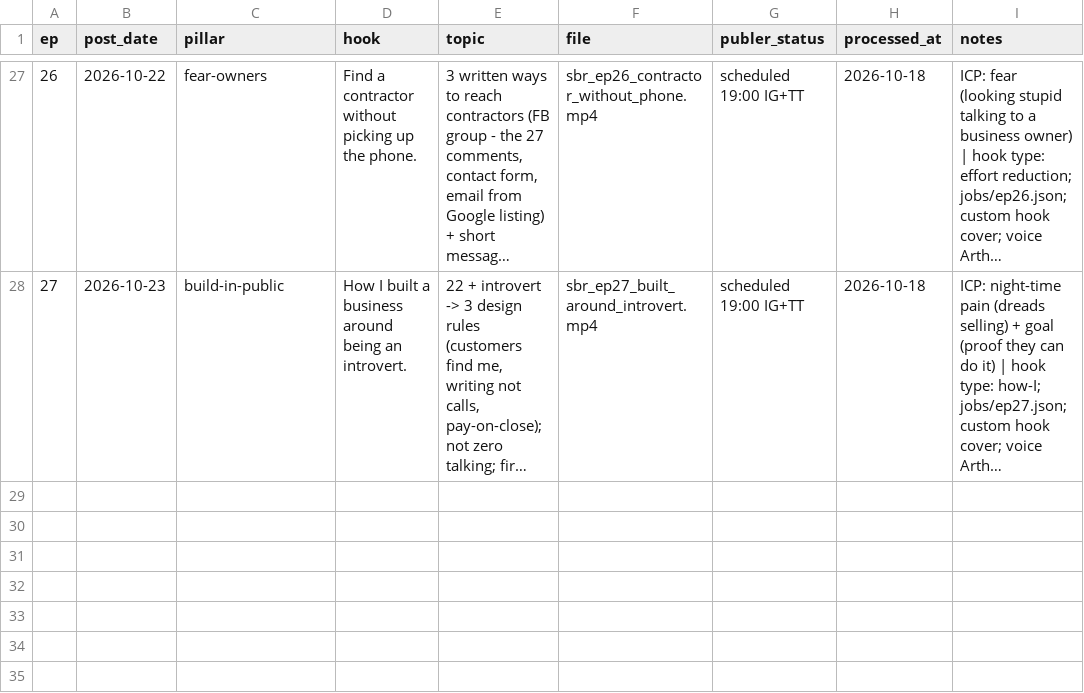
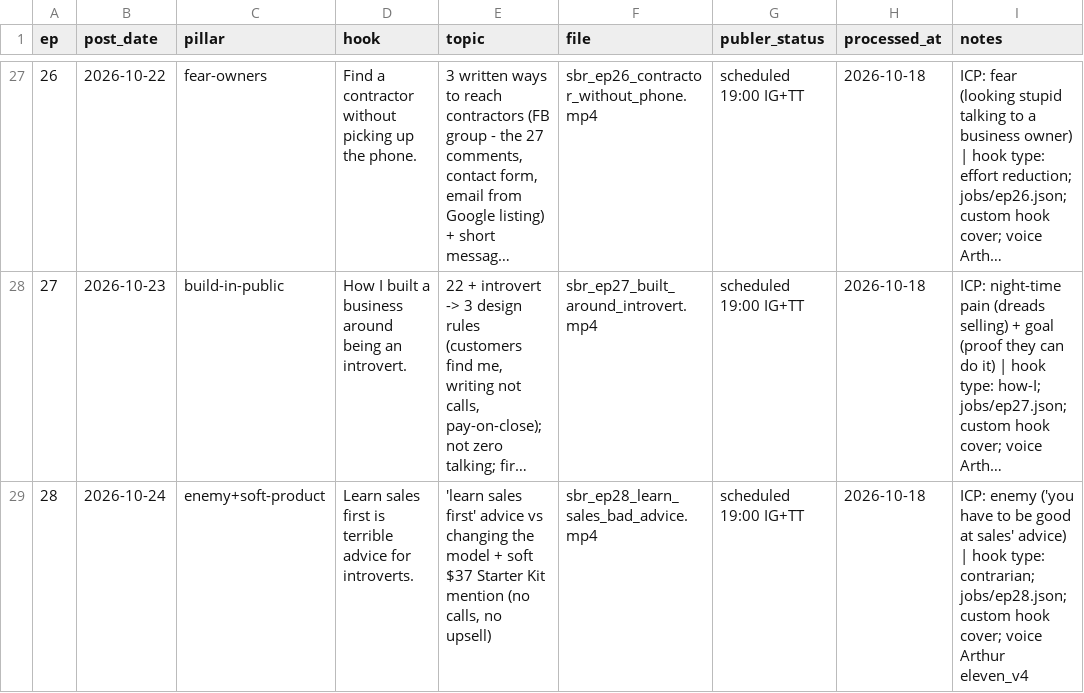
Before and after one commit to attias7/bww-videos, a CSV file: sbr/episodes.csv, drawn as a sheet; only a part is shown, gaps mark what is left out; long unchanged cells end in …; the diff names each change by its address in the sheet, - before the commit and + after, or states it on an @@ line.

```diff
--- a/sbr/episodes.csv
+++ b/sbr/episodes.csv
+row 29: 28 | 2026-10-24 | enemy+soft-product | Learn sales first is terrible advice for introverts. | 'learn sales first' advice vs changing the model + soft $37 Starter Kit mention (no calls, no upsell) | sbr_ep28_learn_sales_bad_advice.mp4 | scheduled 19:00 IG+TT | 2026-10-18 | ICP: enemy ('you have to be good at sales' advice) | hook type: contrarian; jobs/ep28.json; custom hook cover; voice Arthur eleven_v4
```
Also changed, not shown: 5 other files.
